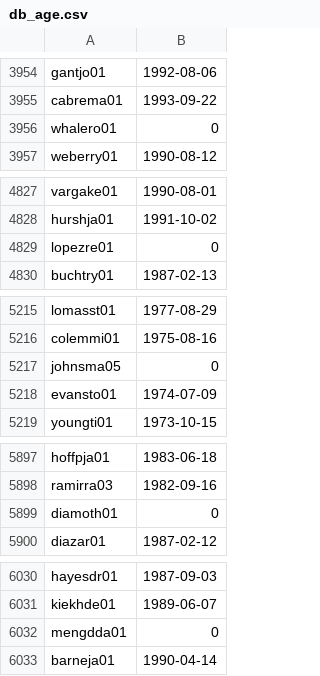
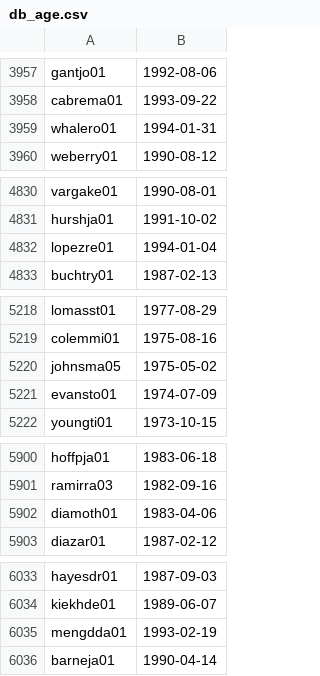
Before and after one commit to cwivagg/baseball_injuries, a CSV file: db_age.csv, drawn as a sheet; only a part is shown, gaps mark what is left out; the diff covers the shown part only.

```diff
--- a/db_age.csv
+++ b/db_age.csv
@@ -3955,3 +3958,3 @@ gantjo01,1992-08-06
 cabrema01,1993-09-22
-whalero01,0
+whalero01,1994-01-31
 weberry01,1990-08-12
@@ -4828,3 +4831,3 @@ vargake01,1990-08-01
 hurshja01,1991-10-02
-lopezre01,0
+lopezre01,1994-01-04
 buchtry01,1987-02-13
@@ -5216,3 +5219,3 @@ lomasst01,1977-08-29
 colemmi01,1975-08-16
-johnsma05,0
+johnsma05,1975-05-02
 evansto01,1974-07-09
@@ -5898,3 +5901,3 @@ hoffpja01,1983-06-18
 ramirra03,1982-09-16
-diamoth01,0
+diamoth01,1983-04-06
 diazar01,1987-02-12
@@ -6031,3 +6034,3 @@ hayesdr01,1987-09-03
 kiekhde01,1989-06-07
-mengdda01,0
+mengdda01,1993-02-19
 barneja01,1990-04-14
```
Also changed, not shown: 3 added rows and 11 edited cells elsewhere in this file, 59 other files.
